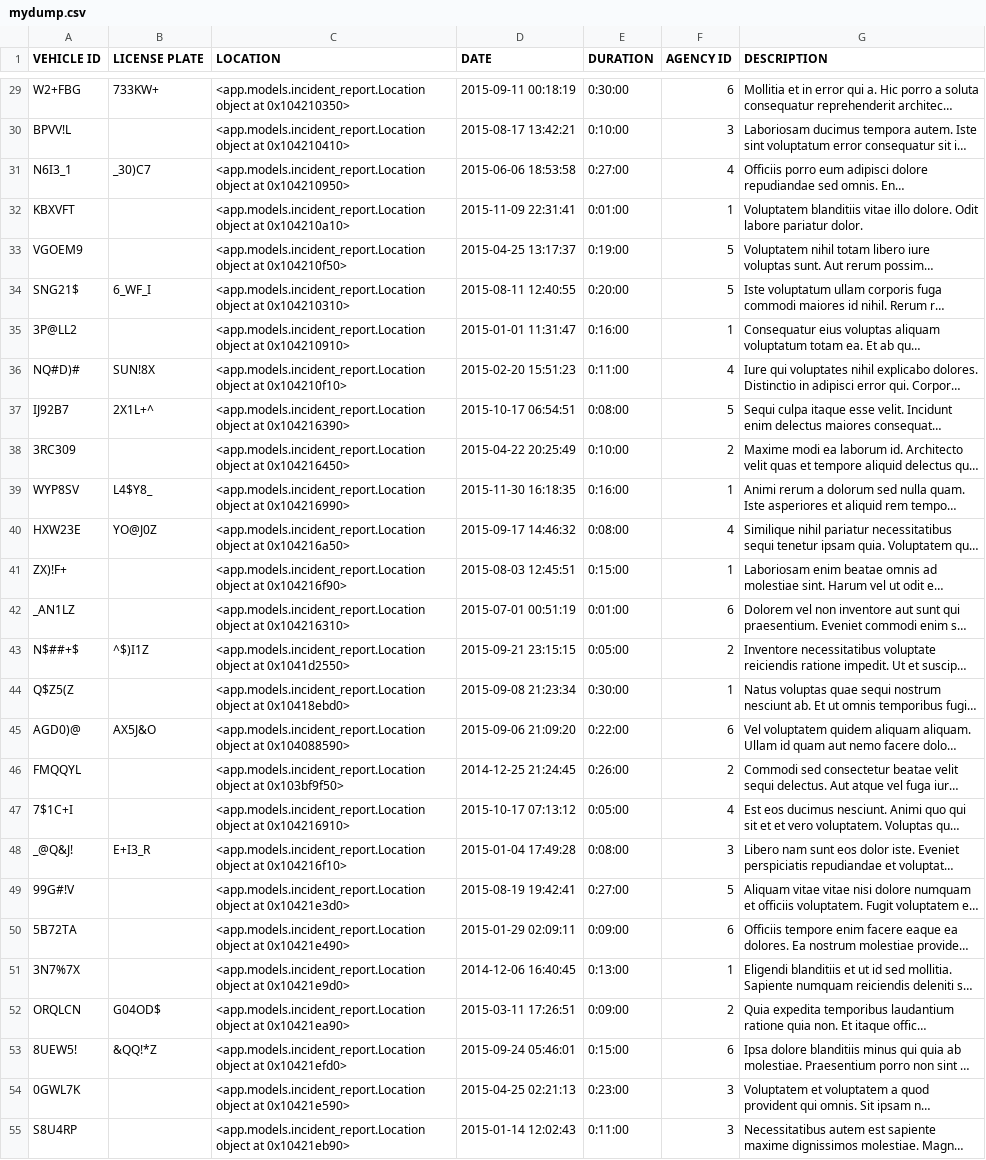
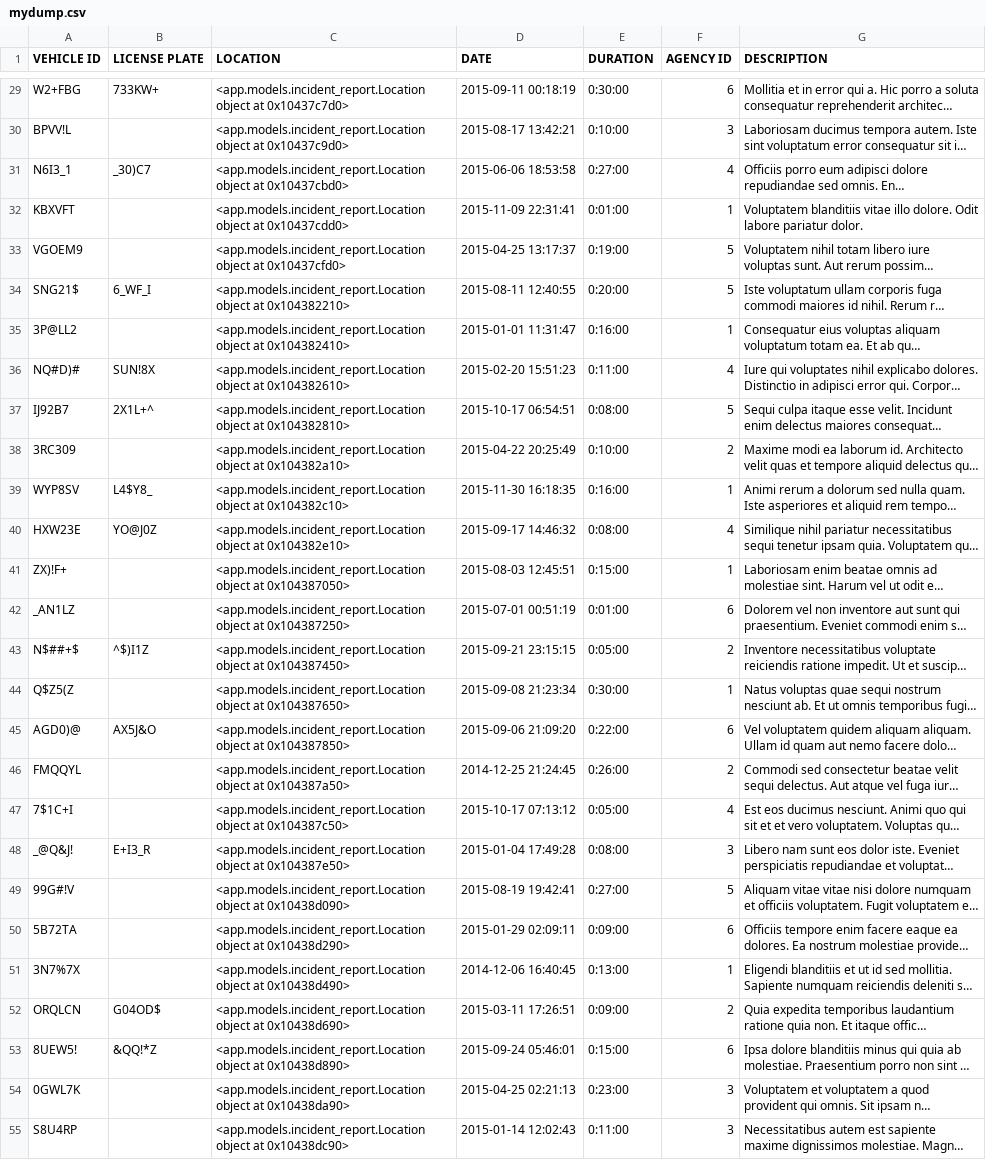
Before and after one commit to hack4impact-upenn/idle-free-philly, a CSV file: mydump.csv, drawn as a sheet; only a part is shown, gaps mark what is left out; long unchanged cells end in …; the diff covers the shown part only; the diff names each change by its address in the sheet, - before the commit and + after, or states it on an @@ line.

```diff
--- a/mydump.csv
+++ b/mydump.csv
-C29 (LOCATION): …object at 0x104210350>
+C29 (LOCATION): …object at 0x10437c7d0>
-C30 (LOCATION): …object at 0x104210410>
+C30 (LOCATION): …object at 0x10437c9d0>
-C31 (LOCATION): …object at 0x104210950>
+C31 (LOCATION): …object at 0x10437cbd0>
-C32 (LOCATION): …object at 0x104210a10>
+C32 (LOCATION): …object at 0x10437cdd0>
-C33 (LOCATION): …object at 0x104210f50>
+C33 (LOCATION): …object at 0x10437cfd0>
-C34 (LOCATION): …object at 0x104210310>
+C34 (LOCATION): …object at 0x104382210>
-C35 (LOCATION): …object at 0x104210910>
+C35 (LOCATION): …object at 0x104382410>
-C36 (LOCATION): …object at 0x104210f10>
+C36 (LOCATION): …object at 0x104382610>
-C37 (LOCATION): …object at 0x104216390>
+C37 (LOCATION): …object at 0x104382810>
-C38 (LOCATION): …object at 0x104216450>
+C38 (LOCATION): …object at 0x104382a10>
-C39 (LOCATION): …object at 0x104216990>
+C39 (LOCATION): …object at 0x104382c10>
-C40 (LOCATION): …object at 0x104216a50>
+C40 (LOCATION): …object at 0x104382e10>
-C41 (LOCATION): …object at 0x104216f90>
+C41 (LOCATION): …object at 0x104387050>
-C42 (LOCATION): …object at 0x104216310>
+C42 (LOCATION): …object at 0x104387250>
-C43 (LOCATION): …object at 0x1041d2550>
+C43 (LOCATION): …object at 0x104387450>
-C44 (LOCATION): …object at 0x10418ebd0>
+C44 (LOCATION): …object at 0x104387650>
-C45 (LOCATION): …object at 0x104088590>
+C45 (LOCATION): …object at 0x104387850>
-C46 (LOCATION): …object at 0x103bf9f50>
+C46 (LOCATION): …object at 0x104387a50>
-C47 (LOCATION): …object at 0x104216910>
+C47 (LOCATION): …object at 0x104387c50>
-C48 (LOCATION): …object at 0x104216f10>
+C48 (LOCATION): …object at 0x104387e50>
-C49 (LOCATION): …object at 0x10421e3d0>
+C49 (LOCATION): …object at 0x10438d090>
-C50 (LOCATION): …object at 0x10421e490>
+C50 (LOCATION): …object at 0x10438d290>
-C51 (LOCATION): …object at 0x10421e9d0>
+C51 (LOCATION): …object at 0x10438d490>
-C52 (LOCATION): …object at 0x10421ea90>
+C52 (LOCATION): …object at 0x10438d690>
-C53 (LOCATION): …object at 0x10421efd0>
+C53 (LOCATION): …object at 0x10438d890>
-C54 (LOCATION): …object at 0x10421e590>
+C54 (LOCATION): …object at 0x10438da90>
-C55 (LOCATION): …object at 0x10421eb90>
+C55 (LOCATION): …object at 0x10438dc90>
```
Also changed, not shown: 73 edited cells elsewhere in this file.
